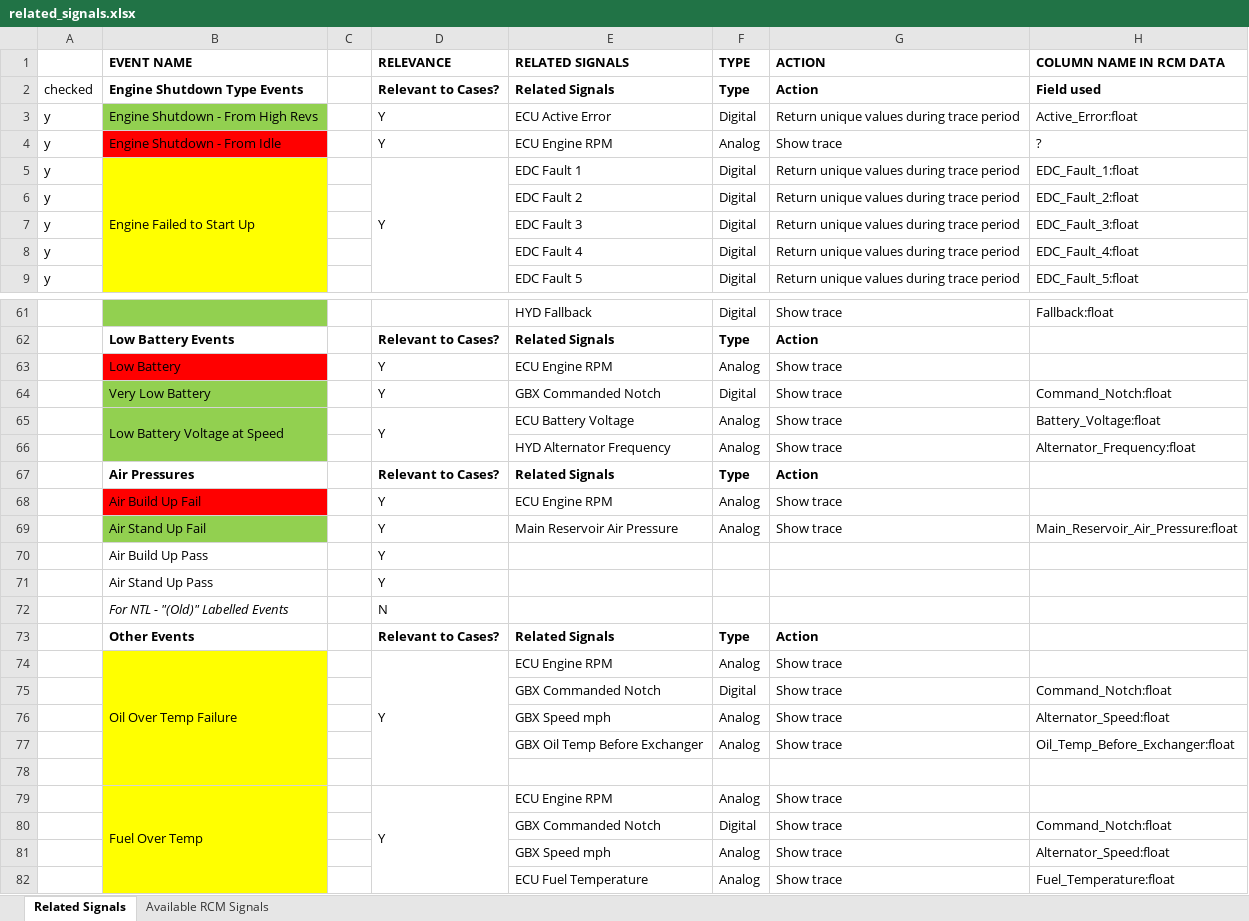
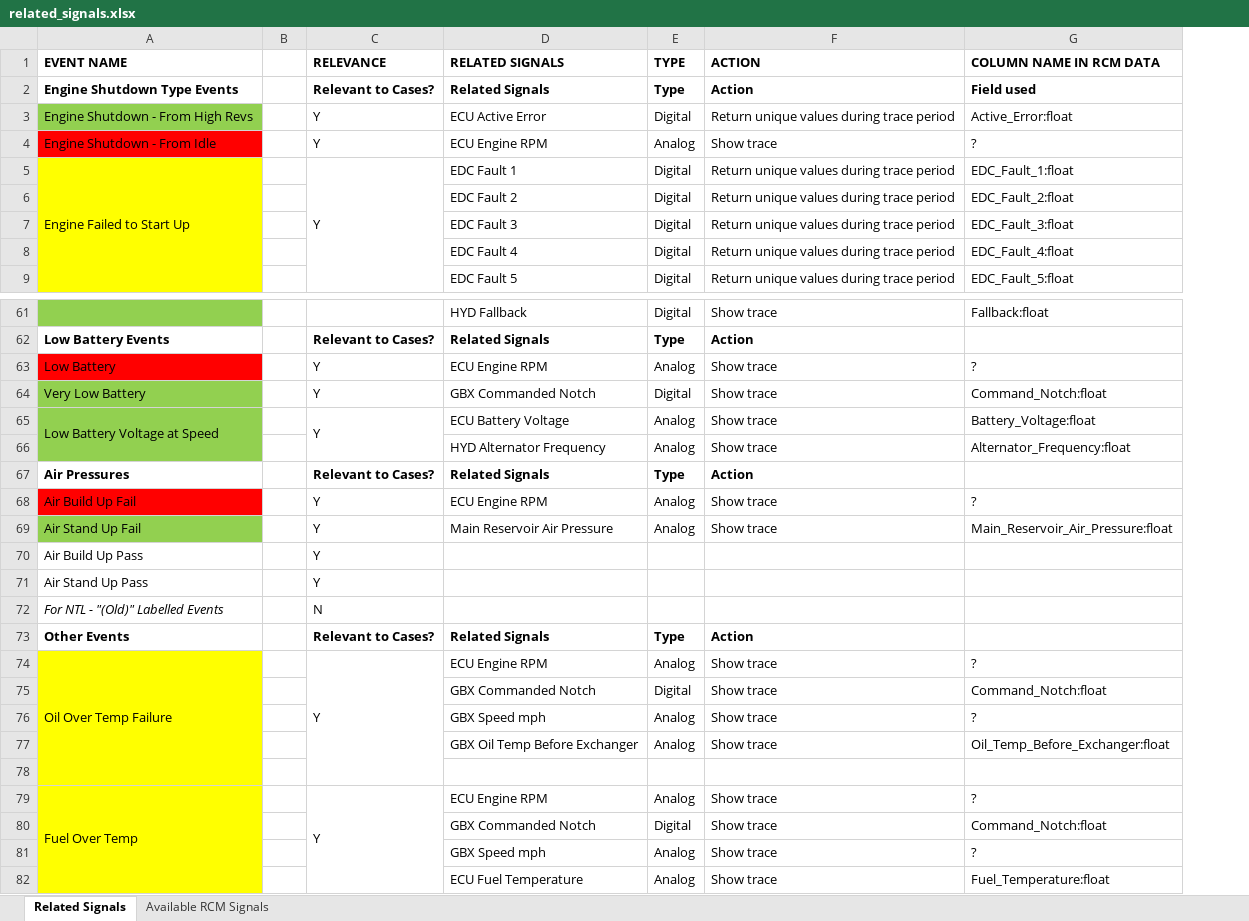
Before and after one commit to steviedas/case_management, an Excel workbook: misc_docs/related_signals.xlsx, sheet Related Signals, drawn as a sheet; only a part is shown, gaps mark what is left out; values as stored, in another font and other column widths than the file's, no borders; removed rows and columns are numbered as before the commit, all else as after; the diff covers the shown part only; the diff names each change by its address in the sheet, - before the commit and + after, or states it on an @@ line.

Commit message:
Updated related_signals xlsx

```diff
--- a/misc_docs/related_signals.xlsx (sheet Related Signals)
+++ b/misc_docs/related_signals.xlsx (sheet Related Signals)
-column A, rows 2-9: checked | y | y | y | y | y | y | y
-G63 (COLUMN NAME IN RCM DATA): (empty)
+G63 (COLUMN NAME IN RCM DATA): ?
-G68 (COLUMN NAME IN RCM DATA): (empty)
+G68 (COLUMN NAME IN RCM DATA): ?
-G74 (COLUMN NAME IN RCM DATA): (empty)
+G74 (COLUMN NAME IN RCM DATA): ?
-G76 (COLUMN NAME IN RCM DATA): Alternator_Speed:float
+G76 (COLUMN NAME IN RCM DATA): ?
-G79 (COLUMN NAME IN RCM DATA): (empty)
+G79 (COLUMN NAME IN RCM DATA): ?
-G81 (COLUMN NAME IN RCM DATA): Alternator_Speed:float
+G81 (COLUMN NAME IN RCM DATA): ?
```
Also changed, not shown: 1 edited cell elsewhere in this sheet.
